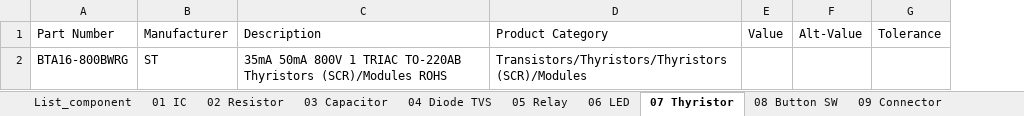
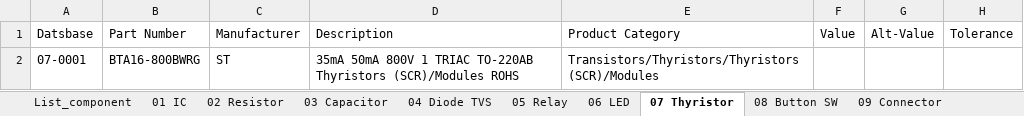
Before and after one commit to MinhNCh-1402/Lib_Altium_database, an Excel workbook: Altium_Component_Lib_Database.xlsx, sheet 07 Thyristor, drawn as a sheet; only a part is shown; values as stored, in another font and other column widths than the file's, no borders; table styles not drawn; the diff names each change by its address in the sheet, - before the commit and + after, or states it on an @@ line.

```diff
--- a/Altium_Component_Lib_Database.xlsx (sheet 07 Thyristor)
+++ b/Altium_Component_Lib_Database.xlsx (sheet 07 Thyristor)
+column A (Datsbase), row 2: 07-0001
```
Also changed, not shown: sheet 13 OPTOISOLATOR, sheet 04 Diode TVS, sheet 08 Button SW, sheet 15 MODULE, sheet 10 User Interface, sheet 12 FUSE, 8 more sheets, 1 other file.
